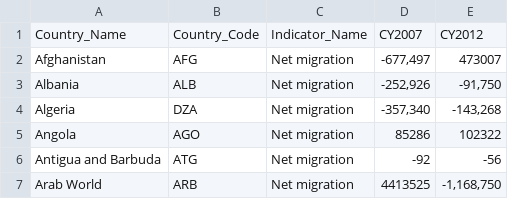
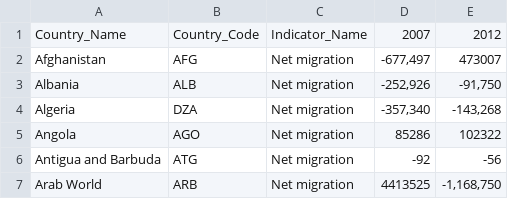
Before and after one commit to frasermac/ease_of_business, a CSV file: data/Net_migration.csv, drawn as a sheet; only a part is shown.

```diff
--- a/data/Net_migration.csv
+++ b/data/Net_migration.csv
@@ -1,2 +1,2 @@
-Country_Name,Country_Code,Indicator_Name,CY2007,CY2012
+Country_Name,Country_Code,Indicator_Name,2007,2012
 Afghanistan,AFG,Net migration,"-677,497",473007
```
Also changed, not shown: data/Corruption.csv, data/Life_expectancy.csv, 3 other files.
